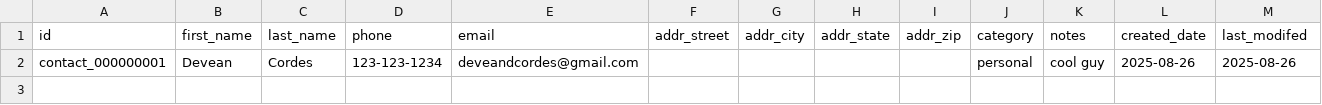
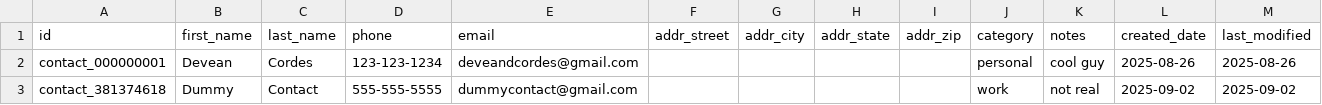
Before and after one commit to ZeCordes/CS1350, a CSV file: homework1_cordes_devean/sample_contacts.csv, drawn as a sheet.

```diff
--- a/homework1_cordes_devean/sample_contacts.csv
+++ b/homework1_cordes_devean/sample_contacts.csv
@@ -1,2 +1,3 @@
-id,first_name,last_name,phone,email,addr_street,addr_city,addr_state,addr_zip,category,notes,created_date,last_modifed
+id,first_name,last_name,phone,email,addr_street,addr_city,addr_state,addr_zip,category,notes,created_date,last_modified
 contact_000000001,Devean,Cordes,123-123-1234,deveandcordes@gmail.com,,,,,personal,cool guy,2025-08-26,2025-08-26
+contact_381374618,Dummy,Contact,555-555-5555,dummycontact@gmail.com,,,,,work,not real,2025-09-02,2025-09-02
```
Also changed, not shown: 2 other files.
